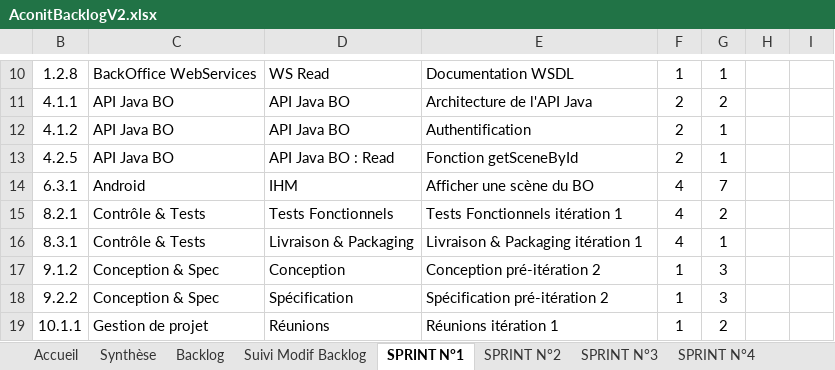
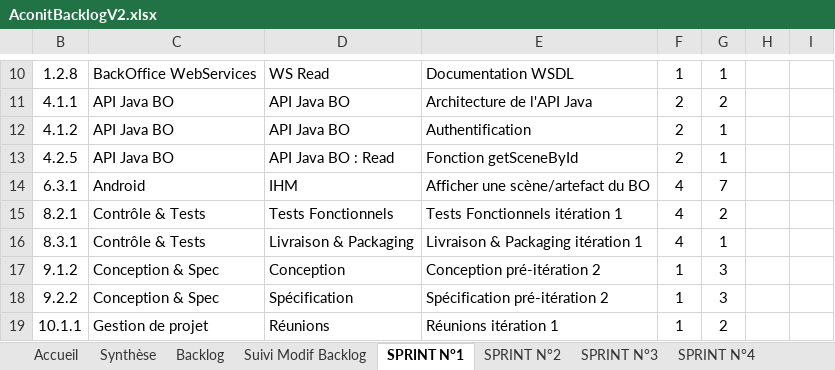
Before and after one commit to fletellier/cervin, an Excel workbook: doc/2014/AconitBacklogV2.xlsx, sheet SPRINT N°1, drawn as a sheet; only a part is shown, gaps mark what is left out; values as stored, in another font and other column widths than the file's, no borders; charts and pictures and conditional formats not drawn; the diff names each change by its address in the sheet, - before the commit and + after, or states it on an @@ line.

```diff
--- a/doc/2014/AconitBacklogV2.xlsx (sheet SPRINT N°1)
+++ b/doc/2014/AconitBacklogV2.xlsx (sheet SPRINT N°1)
-E14: Afficher une scène du BO
+E14: Afficher une scène/artefact du BO
```
Also changed, not shown: sheet Backlog, sheet SPRINT N°5, sheet SPRINT N°4, sheet SPRINT N°2, formulas that keep their value, hidden cells, charts or pictures.
